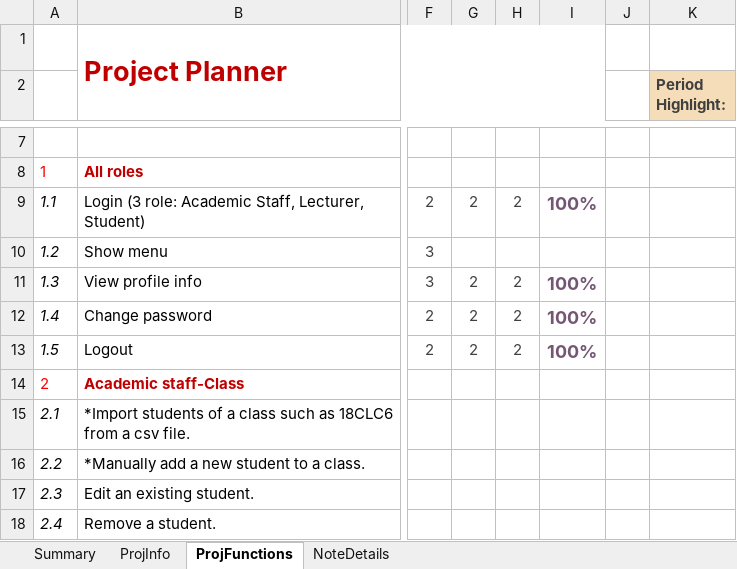
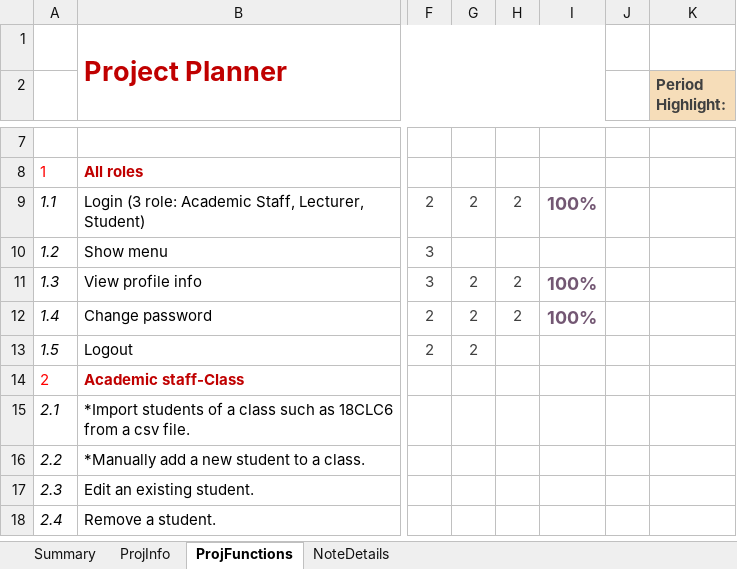
Before and after one commit to hh2306/ktlt_19CLC1_Stark_Over_Flow, an Excel workbook: KTLT-19CLC1-2-FinalProjectPlan.xlsx, sheet ProjFunctions, drawn as a sheet; only a part is shown, gaps mark what is left out; values as stored, in another font and other column widths than the file's, no borders; charts and pictures and conditional formats not drawn; the diff names each change by its address in the sheet, - before the commit and + after, or states it on an @@ line.

Commit message:
Update KTLT-19CLC1-2-FinalProjectPlan.xlsx

```diff
--- a/KTLT-19CLC1-2-FinalProjectPlan.xlsx (sheet ProjFunctions)
+++ b/KTLT-19CLC1-2-FinalProjectPlan.xlsx (sheet ProjFunctions)
-H13: 2
+H13: (empty)
-I13: 100%
+I13: (empty)
```
